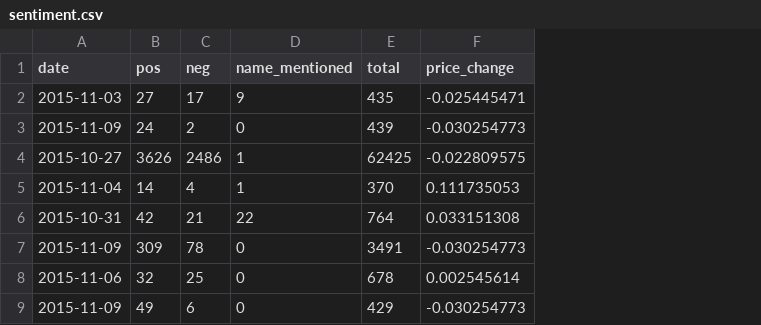
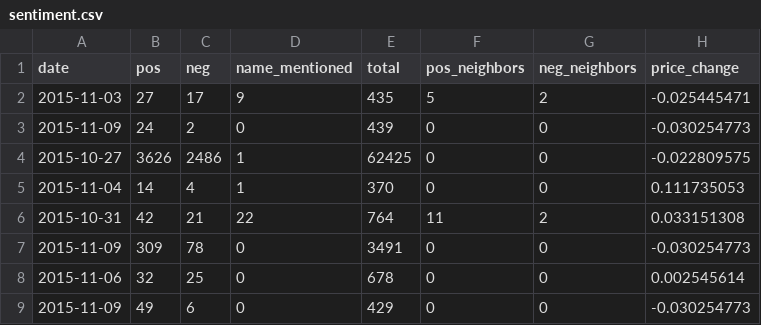
Before and after one commit to danielgallegoso/StockPredictor, a CSV file: tsla/sentiment.csv, drawn as a sheet; only a part is shown; the diff names each change by its address in the sheet, - before the commit and + after, or states it on an @@ line.

```diff
--- a/tsla/sentiment.csv
+++ b/tsla/sentiment.csv
+column F (pos_neighbors), rows 2-9: 5 | 0 | 0 | 0 | 11 | 0 | 0 | 0
+column G (neg_neighbors), rows 2-9: 2 | 0 | 0 | 0 | 2 | 0 | 0 | 0
```
Also changed, not shown: aapl/sentiment.csv, amzn/sentiment.csv, 1 other file.
